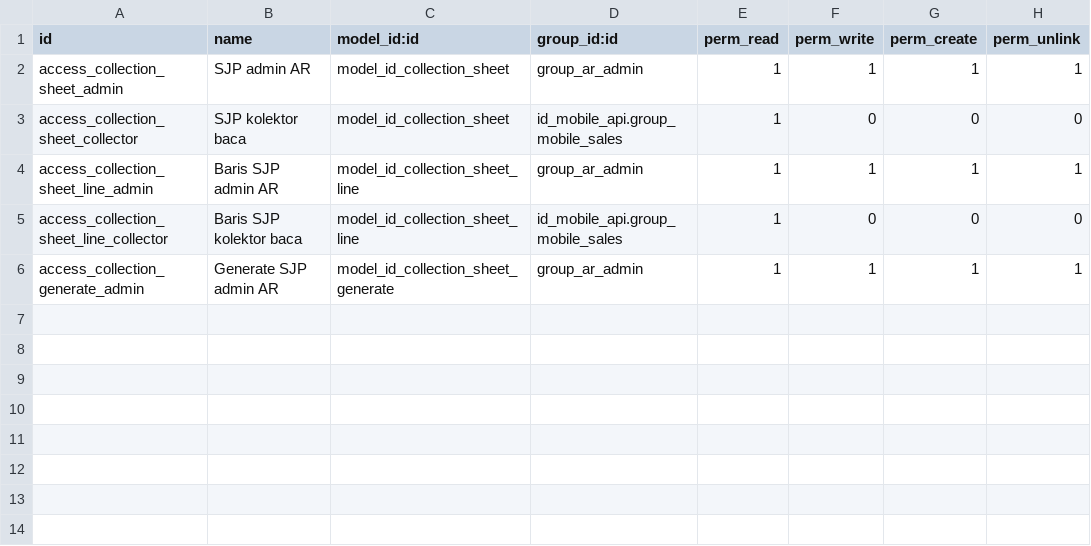
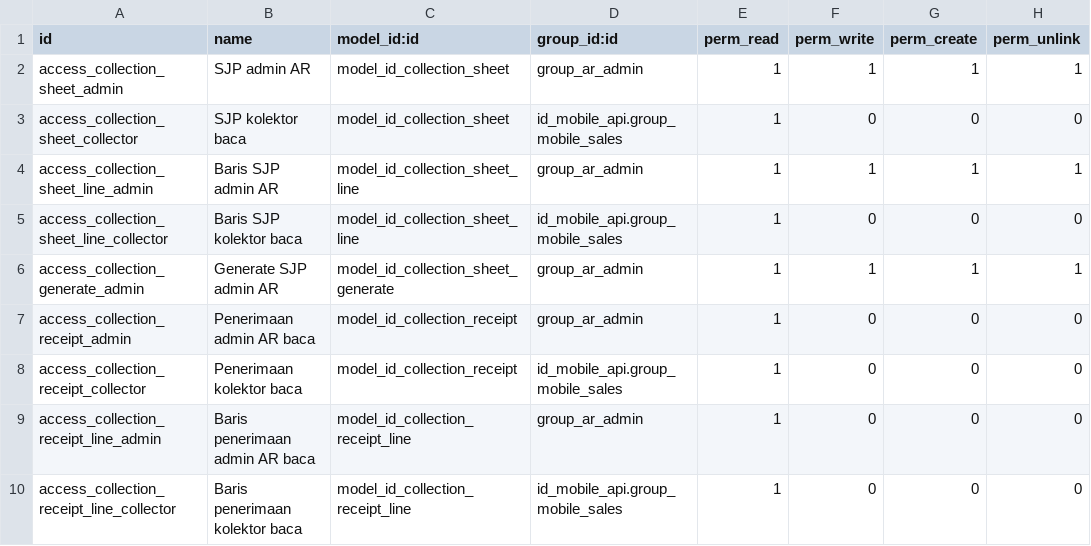
Before and after one commit to kolondam-dev/odooca-fmcg, a CSV file: addons/id_ar_collection/security/ir.model.access.csv, drawn as a sheet; the diff names each change by its address in the sheet, - before the commit and + after, or states it on an @@ line.

```diff
--- a/addons/id_ar_collection/security/ir.model.access.csv
+++ b/addons/id_ar_collection/security/ir.model.access.csv
+row 7: access_collection_receipt_admin | Penerimaan admin AR baca | model_id_collection_receipt | group_ar_admin | 1 | 0 | 0 | 0
+row 8: access_collection_receipt_collector | Penerimaan kolektor baca | model_id_collection_receipt | id_mobile_api.group_mobile_sales | 1 | 0 | 0 | 0
+row 9: access_collection_receipt_line_admin | Baris penerimaan admin AR baca | model_id_collection_receipt_line | group_ar_admin | 1 | 0 | 0 | 0
+row 10: access_collection_receipt_line_collector | Baris penerimaan kolektor baca | model_id_collection_receipt_line | id_mobile_api.group_mobile_sales | 1 | 0 | 0 | 0
```
Also changed, not shown: 18 other files.
